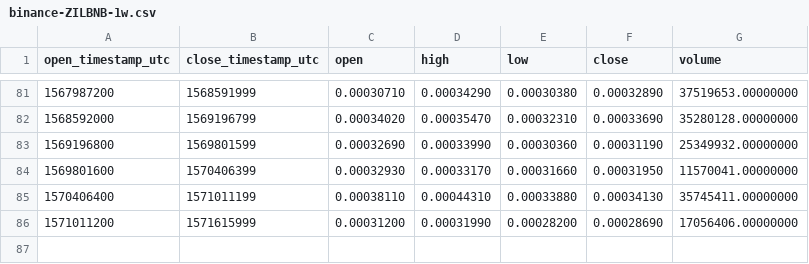
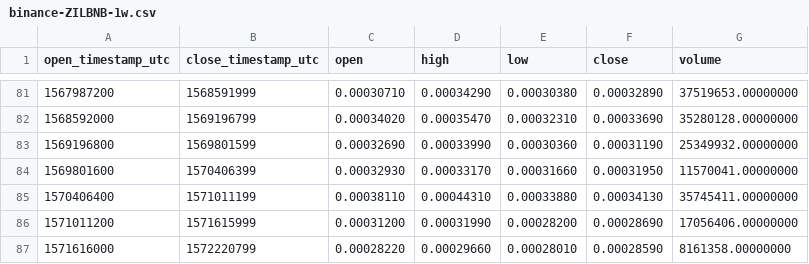
Before and after one commit to cryptobigbro/binance-ZILBNB, a CSV file: binance-ZILBNB-1w.csv, drawn as a sheet; only a part is shown, gaps mark what is left out; the diff names each change by its address in the sheet, - before the commit and + after, or states it on an @@ line.

Commit message:
Update OHLCV data.

```diff
--- a/binance-ZILBNB-1w.csv
+++ b/binance-ZILBNB-1w.csv
+row 87: 1571616000 | 1572220799 | 0.00028220 | 0.00029660 | 0.00028010 | 0.00028590 | 8161358.00000000
```
Also changed, not shown: 2 other files.
